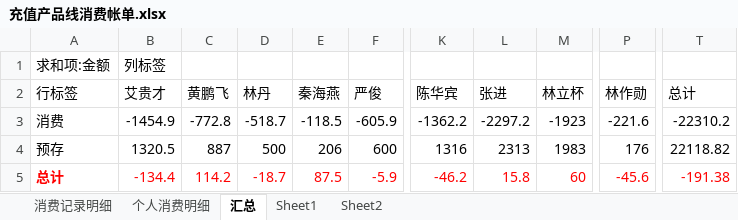
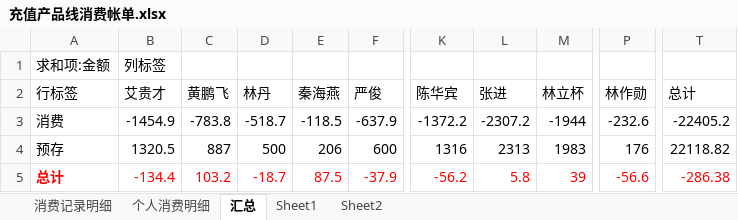
Before and after one commit to junyangren/BillingInfo, an Excel workbook: 充值产品线消费帐单.xlsx, sheet 汇总, drawn as a sheet; only a part is shown, gaps mark what is left out; values as stored, in another font and other column widths than the file's, no borders; the diff names each change by its address in the sheet, - before the commit and + after, or states it on an @@ line.

```diff
--- a/充值产品线消费帐单.xlsx (sheet 汇总)
+++ b/充值产品线消费帐单.xlsx (sheet 汇总)
-C3 (黄鹏飞): -772.8
+C3 (黄鹏飞): -783.8
-F3 (严俊): -605.9
+F3 (严俊): -637.9
-K3 (陈华宾): -1362.2
+K3 (陈华宾): -1372.2
-L3 (张进): -2297.2
+L3 (张进): -2307.2
-M3 (林立杯): -1923
+M3 (林立杯): -1944
-P3 (林作勋): -221.6
+P3 (林作勋): -232.6
-T3 (总计): -22310.2
+T3 (总计): -22405.2
-C5 (黄鹏飞): 114.2
+C5 (黄鹏飞): 103.2
-F5 (严俊): -5.9
+F5 (严俊): -37.9
-K5 (陈华宾): -46.2
+K5 (陈华宾): -56.2
-L5 (张进): 15.8
+L5 (张进): 5.8
-M5 (林立杯): 60
+M5 (林立杯): 39
-P5 (林作勋): -45.6
+P5 (林作勋): -56.6
-T5 (总计): -191.38
+T5 (总计): -286.38
```
Also changed, not shown: sheet 消费记录明细, sheet 个人消费明细.
